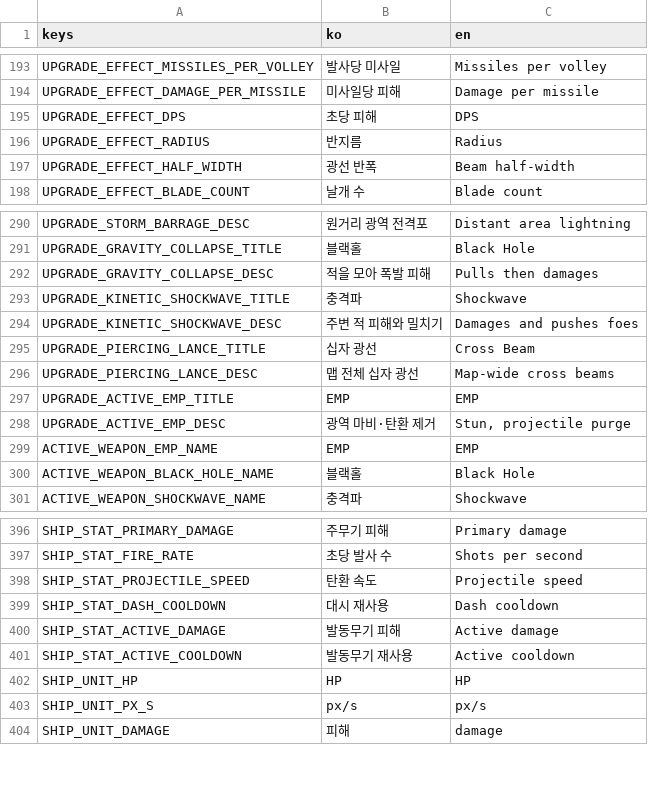
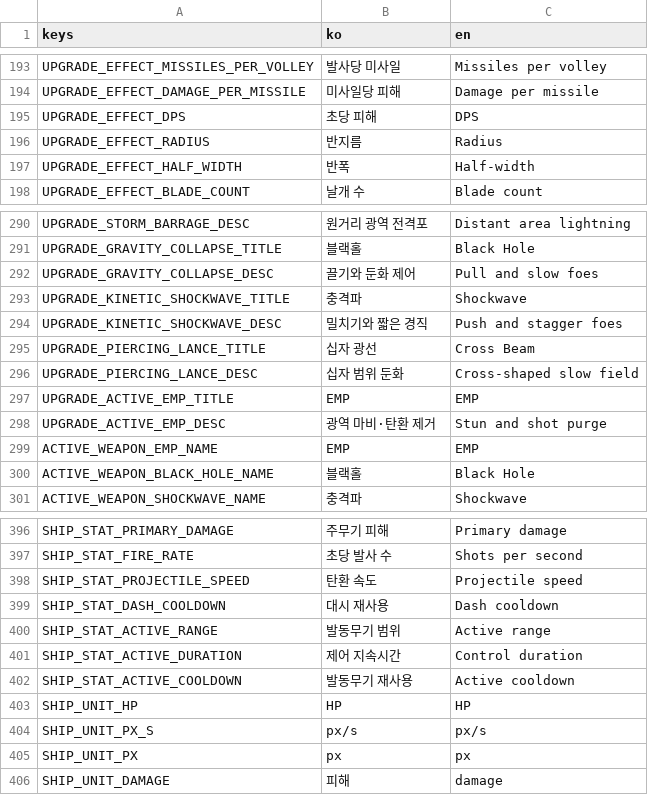
Before and after one commit to simpleusername96/cardborne-platformer, a CSV file: localization/vehicle_stage.csv, drawn as a sheet; only a part is shown, gaps mark what is left out.

Commit message:
show active weapon control growth
Present range, duration, and cooldown in active offers and Ship Status, update bilingual copy, and remove the obsolete Crown shield capture path.

```diff
--- a/localization/vehicle_stage.csv
+++ b/localization/vehicle_stage.csv
@@ -196,3 +196,3 @@ UPGRADE_EFFECT_DPS,"초당 피해","DPS"
 UPGRADE_EFFECT_RADIUS,"반지름","Radius"
-UPGRADE_EFFECT_HALF_WIDTH,"광선 반폭","Beam half-width"
+UPGRADE_EFFECT_HALF_WIDTH,"반폭","Half-width"
 UPGRADE_EFFECT_BLADE_COUNT,"날개 수","Blade count"
@@ -291,9 +291,9 @@ UPGRADE_STORM_BARRAGE_DESC,"원거리 광역 전격포","Distant area lightning"
 UPGRADE_GRAVITY_COLLAPSE_TITLE,"블랙홀","Black Hole"
-UPGRADE_GRAVITY_COLLAPSE_DESC,"적을 모아 폭발 피해","Pulls then damages"
+UPGRADE_GRAVITY_COLLAPSE_DESC,"끌기와 둔화 제어","Pull and slow foes"
 UPGRADE_KINETIC_SHOCKWAVE_TITLE,"충격파","Shockwave"
-UPGRADE_KINETIC_SHOCKWAVE_DESC,"주변 적 피해와 밀치기","Damages and pushes foes"
+UPGRADE_KINETIC_SHOCKWAVE_DESC,"밀치기와 짧은 경직","Push and stagger foes"
 UPGRADE_PIERCING_LANCE_TITLE,"십자 광선","Cross Beam"
-UPGRADE_PIERCING_LANCE_DESC,"맵 전체 십자 광선","Map-wide cross beams"
+UPGRADE_PIERCING_LANCE_DESC,"십자 범위 둔화","Cross-shaped slow field"
 UPGRADE_ACTIVE_EMP_TITLE,"EMP","EMP"
-UPGRADE_ACTIVE_EMP_DESC,"광역 마비·탄환 제거","Stun, projectile purge"
+UPGRADE_ACTIVE_EMP_DESC,"광역 마비·탄환 제거","Stun and shot purge"
 ACTIVE_WEAPON_EMP_NAME,"EMP","EMP"
@@ -399,3 +399,4 @@ SHIP_STAT_PROJECTILE_SPEED,"탄환 속도","Projectile speed"
 SHIP_STAT_DASH_COOLDOWN,"대시 재사용","Dash cooldown"
-SHIP_STAT_ACTIVE_DAMAGE,"발동무기 피해","Active damage"
+SHIP_STAT_ACTIVE_RANGE,"발동무기 범위","Active range"
+SHIP_STAT_ACTIVE_DURATION,"제어 지속시간","Control duration"
 SHIP_STAT_ACTIVE_COOLDOWN,"발동무기 재사용","Active cooldown"
@@ -403,2 +404,3 @@ SHIP_UNIT_HP,"HP","HP"
 SHIP_UNIT_PX_S,"px/s","px/s"
+SHIP_UNIT_PX,"px","px"
 SHIP_UNIT_DAMAGE,"피해","damage"
```
Also changed, not shown: 15 other files.
